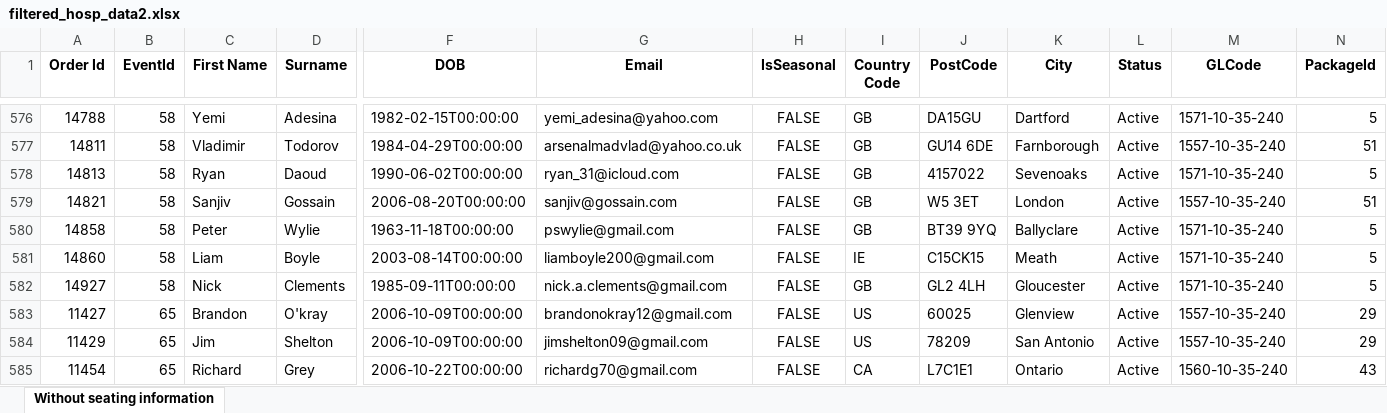
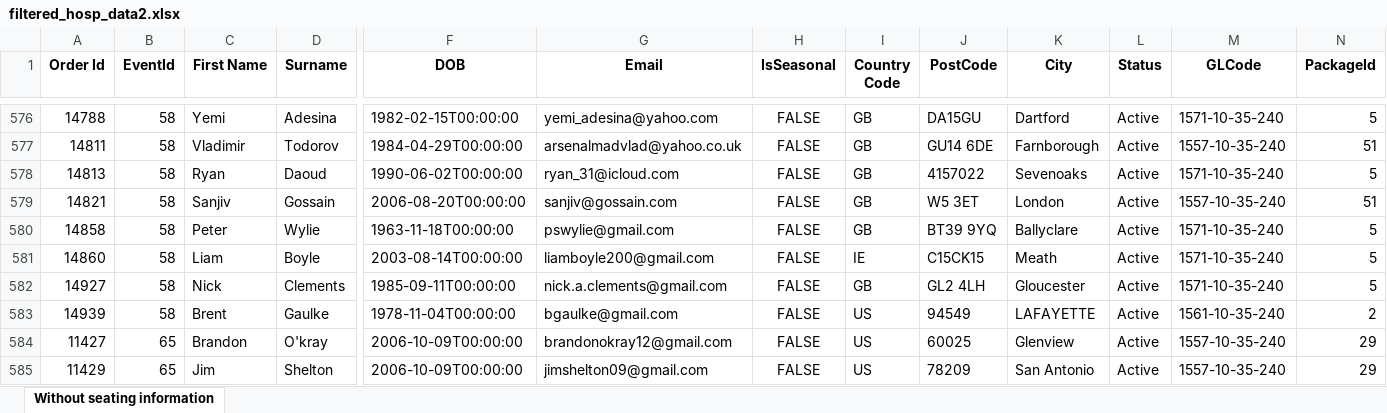
Before and after one commit to AFC-Venue-Premium-Sales/afc-streamlit-apps, an Excel workbook: filtered_hosp_data2.xlsx, sheet Without seating information, drawn as a sheet; only a part is shown, gaps mark what is left out; the shorter side is filled out with more unchanged rows; values as stored, in another font and other column widths than the file's, no borders; rows hold the shown columns only; the diff names each change by its address in the sheet, - before the commit and + after, or states it on an @@ line.

```diff
--- a/filtered_hosp_data2.xlsx (sheet Without seating information)
+++ b/filtered_hosp_data2.xlsx (sheet Without seating information)
+row 583: 14939 | 58 | Brent | Gaulke | 1978-11-04T00:00:00 | bgaulke@gmail.com | FALSE | US | 94549 | LAFAYETTE | Active | 1561-10-35-240 | 2
```
Also changed, not shown: 2 other files.
